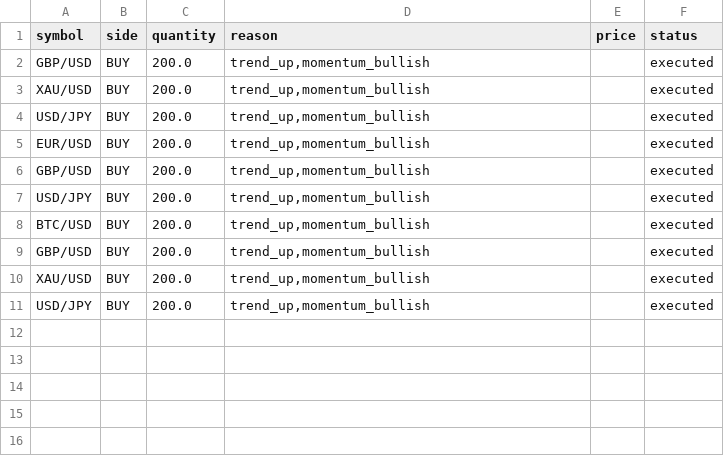
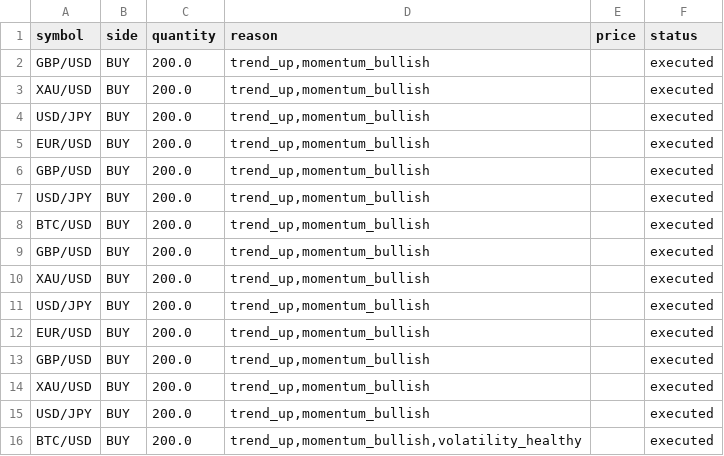
Before and after one commit to Amerabdullahkhan/trading-bot-clean, a CSV file: trades.csv, drawn as a sheet.

```diff
--- a/trades.csv
+++ b/trades.csv
@@ -11 +11,6 @@ XAU/USD,BUY,200.0,"trend_up,momentum_bullish",,executed
 USD/JPY,BUY,200.0,"trend_up,momentum_bullish",,executed
+EUR/USD,BUY,200.0,"trend_up,momentum_bullish",,executed
+GBP/USD,BUY,200.0,"trend_up,momentum_bullish",,executed
+XAU/USD,BUY,200.0,"trend_up,momentum_bullish",,executed
+USD/JPY,BUY,200.0,"trend_up,momentum_bullish",,executed
+BTC/USD,BUY,200.0,"trend_up,momentum_bullish,volatility_healthy",,executed
```
Also changed, not shown: 2 other files.
